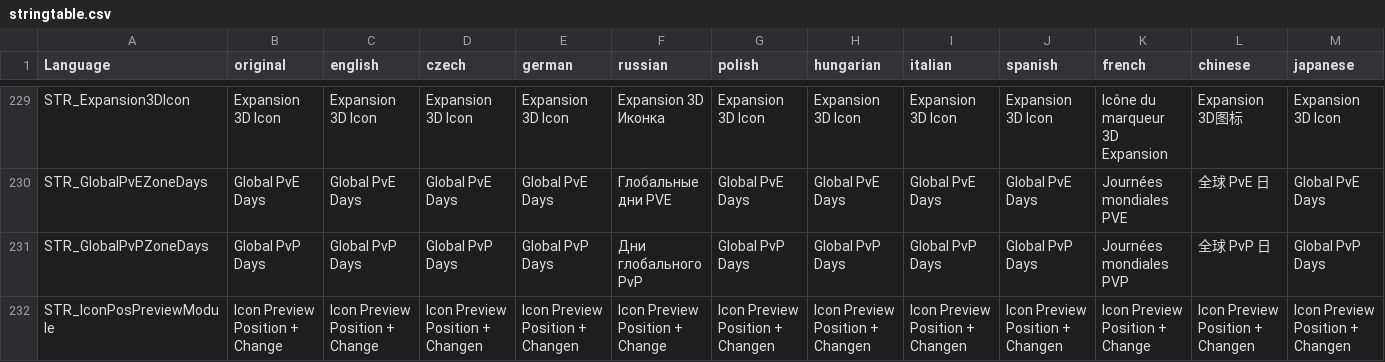
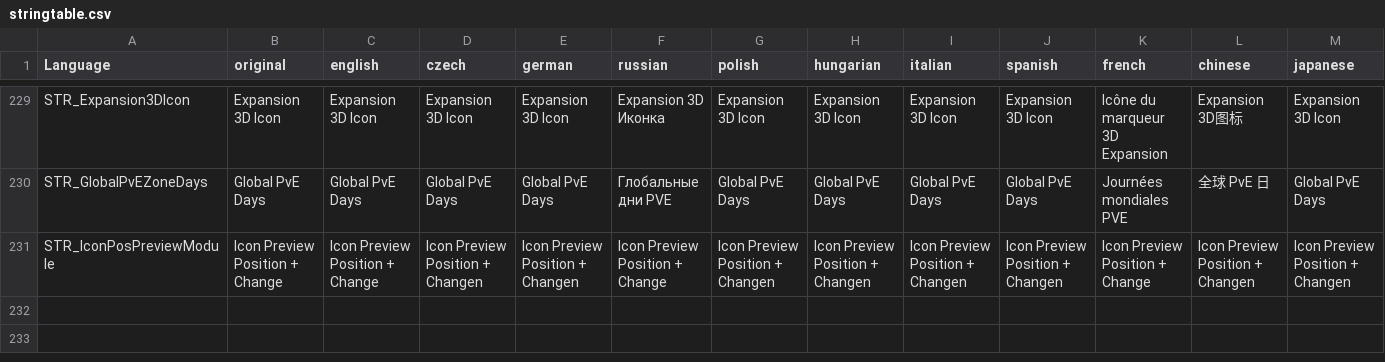
Before and after one commit to Ninjin89/ninjinspvppvetranslation, a CSV file: stringtable.csv, drawn as a sheet; only a part is shown, gaps mark what is left out; rows hold the shown columns only; the diff names each change by its address in the sheet, - before the commit and + after, or states it on an @@ line.

Commit message:
Update stringtable.csv

```diff
--- a/stringtable.csv
+++ b/stringtable.csv
-row 231: STR_GlobalPvPZoneDays | Global PvP Days | Global PvP Days | Global PvP Days | Global PvP Days | Дни глобального PvP | Global PvP Days | Global PvP Days | Global PvP Days | Global PvP Days | Journées mondiales PVP | 全球 PvP 日 | Global PvP Days
```
